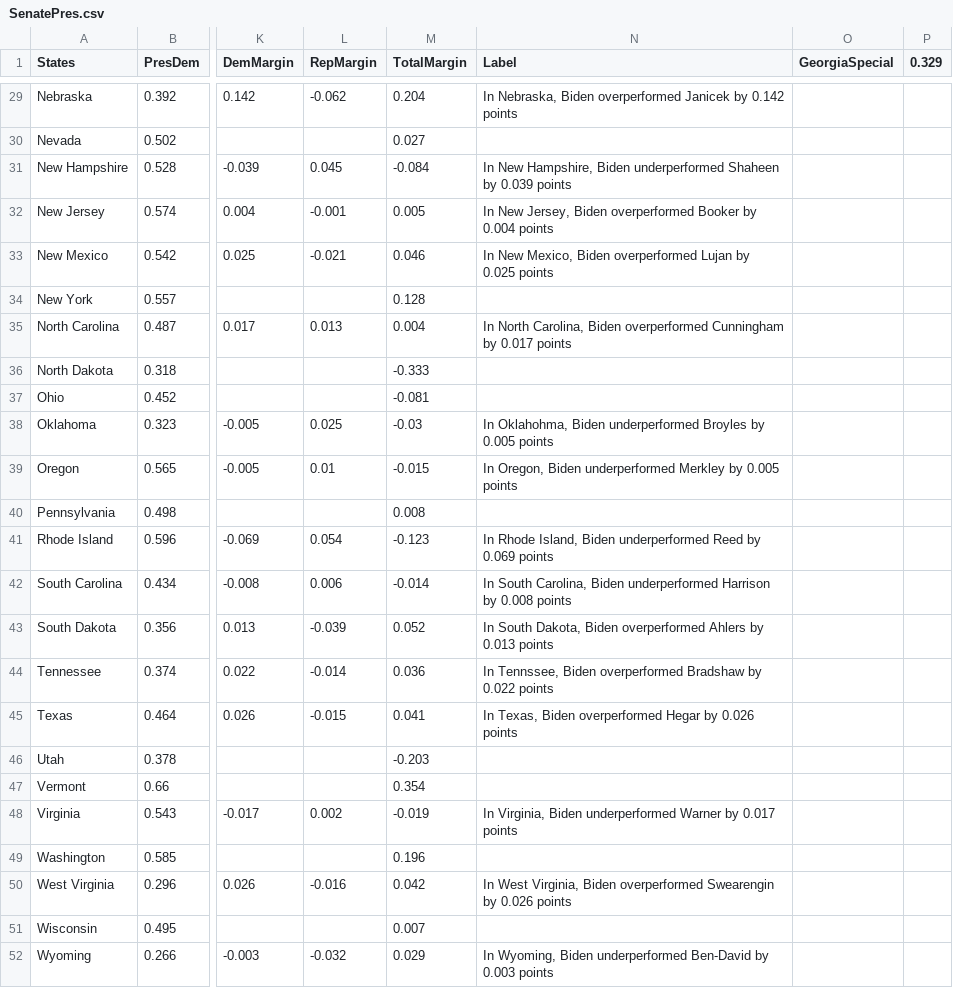
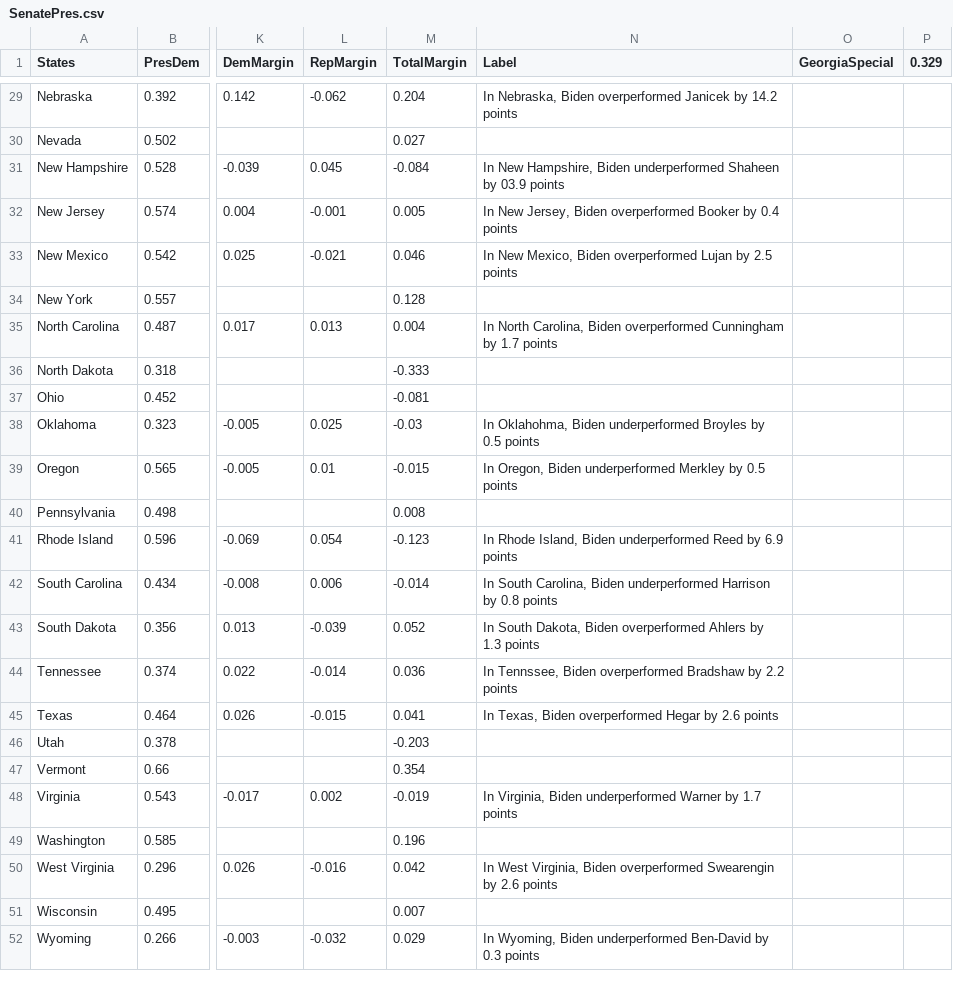
Before and after one commit to gcdean38/maneater, a CSV file: SenatePres.csv, drawn as a sheet; only a part is shown, gaps mark what is left out; the diff covers the shown part only; the diff names each change by its address in the sheet, - before the commit and + after, or states it on an @@ line.

```diff
--- a/SenatePres.csv
+++ b/SenatePres.csv
-N29 (Label): …Janicek by 0.142 points
+N29 (Label): …Janicek by 14.2 points
-N31 (Label): …Shaheen by 0.039 points
+N31 (Label): …Shaheen by 03.9 points
-N32 (Label): …Booker by 0.004 points
+N32 (Label): …Booker by 0.4 points
-N33 (Label): …Lujan by 0.025 points
+N33 (Label): …Lujan by 2.5 points
-N35 (Label): …Cunningham by 0.017 points
+N35 (Label): …Cunningham by 1.7 points
-N38 (Label): …Broyles by 0.005 points
+N38 (Label): …Broyles by 0.5 points
-N39 (Label): …Merkley by 0.005 points
+N39 (Label): …Merkley by 0.5 points
-N41 (Label): …Reed by 0.069 points
+N41 (Label): …Reed by 6.9 points
-N42 (Label): …Harrison by 0.008 points
+N42 (Label): …Harrison by 0.8 points
-N43 (Label): …Ahlers by 0.013 points
+N43 (Label): …Ahlers by 1.3 points
-N44 (Label): …Bradshaw by 0.022 points
+N44 (Label): …Bradshaw by 2.2 points
-N45 (Label): …Hegar by 0.026 points
+N45 (Label): …Hegar by 2.6 points
-N48 (Label): …Warner by 0.017 points
+N48 (Label): …Warner by 1.7 points
-N50 (Label): …Swearengin by 0.026 points
+N50 (Label): …Swearengin by 2.6 points
-N52 (Label): …Ben-David by 0.003 points
+N52 (Label): …Ben-David by 0.3 points
```
Also changed, not shown: 18 edited cells elsewhere in this file.
